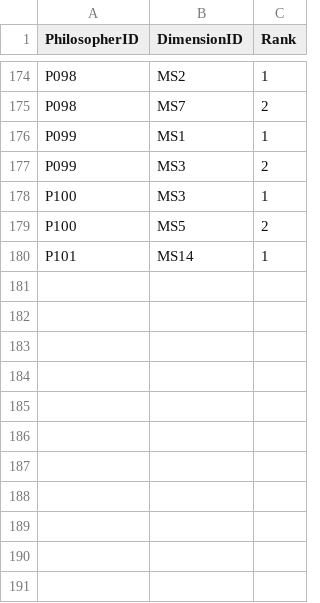
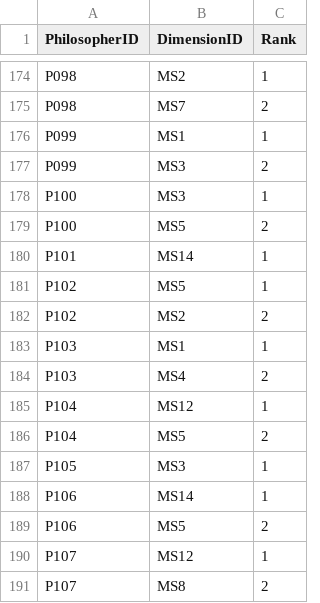
Before and after one commit to aslakey/thephilosophymap, a CSV file: docs/data/links/metaphysical_stance_links.csv, drawn as a sheet; only a part is shown, gaps mark what is left out; the diff names each change by its address in the sheet, - before the commit and + after, or states it on an @@ line.

```diff
--- a/docs/data/links/metaphysical_stance_links.csv
+++ b/docs/data/links/metaphysical_stance_links.csv
+row 181: P102 | MS5 | 1
+row 182: P102 | MS2 | 2
+row 183: P103 | MS1 | 1
+row 184: P103 | MS4 | 2
+row 185: P104 | MS12 | 1
+row 186: P104 | MS5 | 2
+row 187: P105 | MS3 | 1
+row 188: P106 | MS14 | 1
+row 189: P106 | MS5 | 2
+row 190: P107 | MS12 | 1
+row 191: P107 | MS8 | 2
```
Also changed, not shown: docs/data/coords_node2vec_tsne.csv, docs/data/coords_semantic_tsne.csv, 20 other files.
